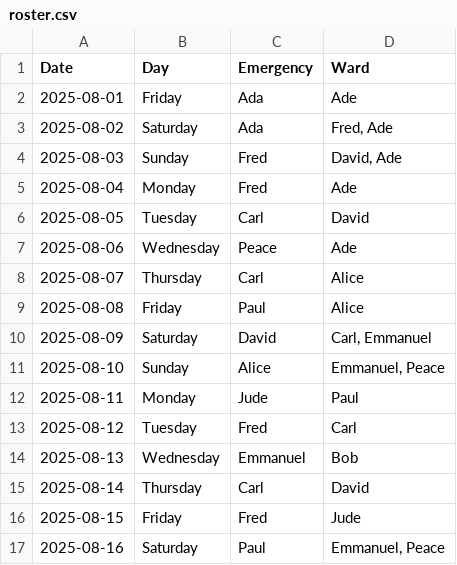
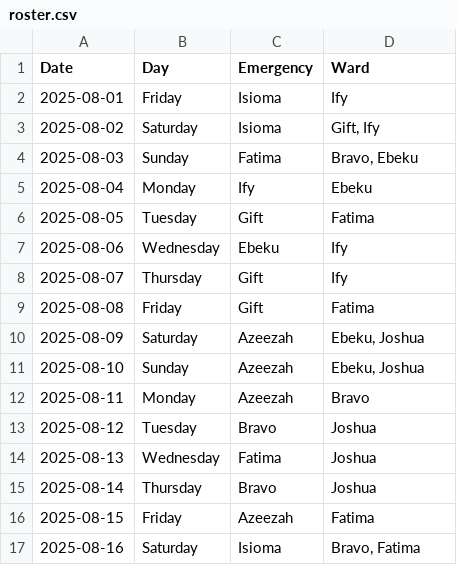
Before and after one commit to EmmanuelNiyi/callibrium, a CSV file: roster.csv, drawn as a sheet; only a part is shown; the diff covers the shown part only.

```diff
--- a/roster.csv
+++ b/roster.csv
@@ -1,17 +1,17 @@
 Date,Day,Emergency,Ward
-2025-08-01,Friday,Ada,Ade
-2025-08-02,Saturday,Ada,"Fred, Ade"
-2025-08-03,Sunday,Fred,"David, Ade"
-2025-08-04,Monday,Fred,Ade
-2025-08-05,Tuesday,Carl,David
-2025-08-06,Wednesday,Peace,Ade
-2025-08-07,Thursday,Carl,Alice
-2025-08-08,Friday,Paul,Alice
-2025-08-09,Saturday,David,"Carl, Emmanuel"
-2025-08-10,Sunday,Alice,"Emmanuel, Peace"
-2025-08-11,Monday,Jude,Paul
-2025-08-12,Tuesday,Fred,Carl
-2025-08-13,Wednesday,Emmanuel,Bob
-2025-08-14,Thursday,Carl,David
-2025-08-15,Friday,Fred,Jude
-2025-08-16,Saturday,Paul,"Emmanuel, Peace"
+2025-08-01,Friday,Isioma,Ify
+2025-08-02,Saturday,Isioma,"Gift, Ify"
+2025-08-03,Sunday,Fatima,"Bravo, Ebeku"
+2025-08-04,Monday,Ify,Ebeku
+2025-08-05,Tuesday,Gift,Fatima
+2025-08-06,Wednesday,Ebeku,Ify
+2025-08-07,Thursday,Gift,Ify
+2025-08-08,Friday,Gift,Fatima
+2025-08-09,Saturday,Azeezah,"Ebeku, Joshua"
+2025-08-10,Sunday,Azeezah,"Ebeku, Joshua"
+2025-08-11,Monday,Azeezah,Bravo
+2025-08-12,Tuesday,Bravo,Joshua
+2025-08-13,Wednesday,Fatima,Joshua
+2025-08-14,Thursday,Bravo,Joshua
+2025-08-15,Friday,Azeezah,Fatima
+2025-08-16,Saturday,Isioma,"Bravo, Fatima"
```
Also changed, not shown: 9 added rows, 11 removed rows and 30 edited cells elsewhere in this file, 5 other files.
